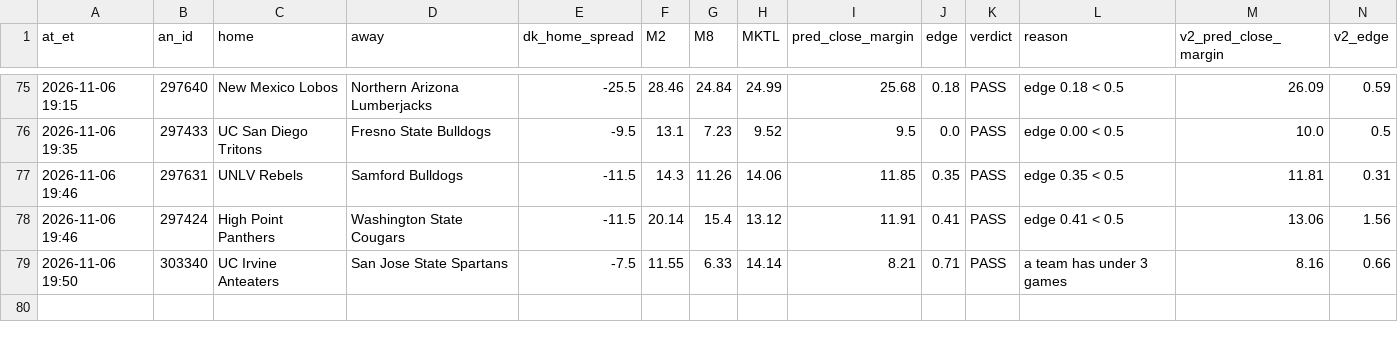
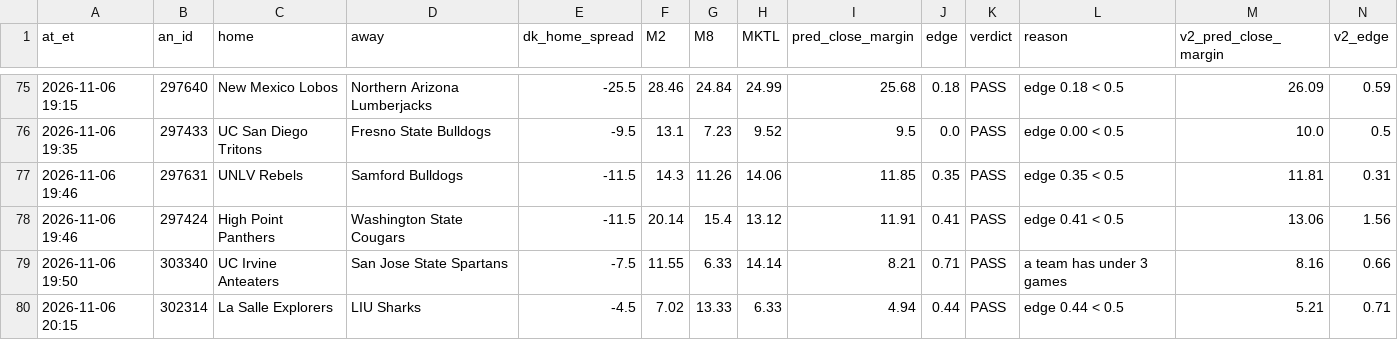
Before and after one commit to JeffreyD24/NCAAM, a CSV file: ncaab/state/live_evals.csv, drawn as a sheet; only a part is shown, gaps mark what is left out; rows hold the shown columns only; the diff names each change by its address in the sheet, - before the commit and + after, or states it on an @@ line.

```diff
--- a/ncaab/state/live_evals.csv
+++ b/ncaab/state/live_evals.csv
+row 80: 2026-11-06 20:15 | 302314 | La Salle Explorers | LIU Sharks | -4.5 | 7.02 | 13.33 | 6.33 | 4.94 | 0.44 | PASS | edge 0.44 < 0.5 | 5.21 | 0.71
```
Also changed, not shown: ncaab/state/dk_lines.csv, 2 other files.
